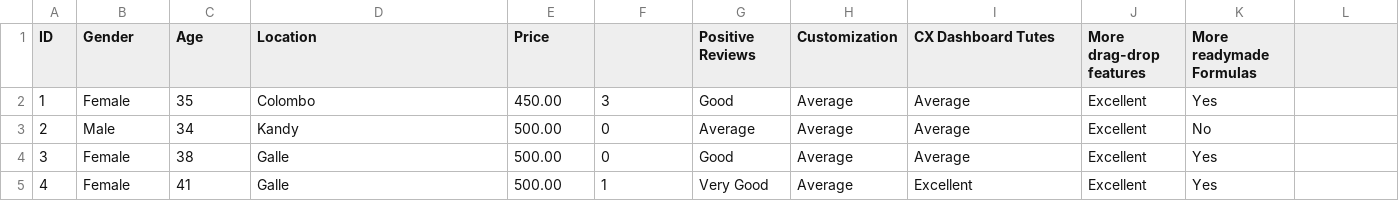
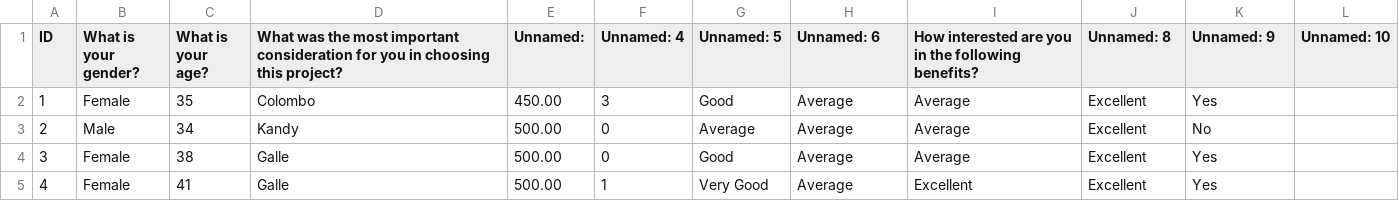
Before and after one commit to Savinda/datasets, a CSV file: pyTutes/datasets/survey_data.csv, drawn as a sheet; only a part is shown; the diff names each change by its address in the sheet, - before the commit and + after, or states it on an @@ line.

Commit message:
header changes

```diff
--- a/pyTutes/datasets/survey_data.csv
+++ b/pyTutes/datasets/survey_data.csv
-B1: Gender
+B1: What is your gender?
-C1: Age
+C1: What is your age?
-D1: Location
+D1: What was the most important consideration for you in choosing this project?
-E1: Price
+E1: Unnamed:
-F1: (empty)
+F1: Unnamed: 4
-G1: Positive Reviews
+G1: Unnamed: 5
-H1: Customization
+H1: Unnamed: 6
-I1: CX Dashboard Tutes
+I1: How interested are you in the following benefits?
-J1: More drag-drop features
+J1: Unnamed: 8
-K1: More readymade Formulas
+K1: Unnamed: 9
-L1: (empty)
+L1: Unnamed: 10
```
